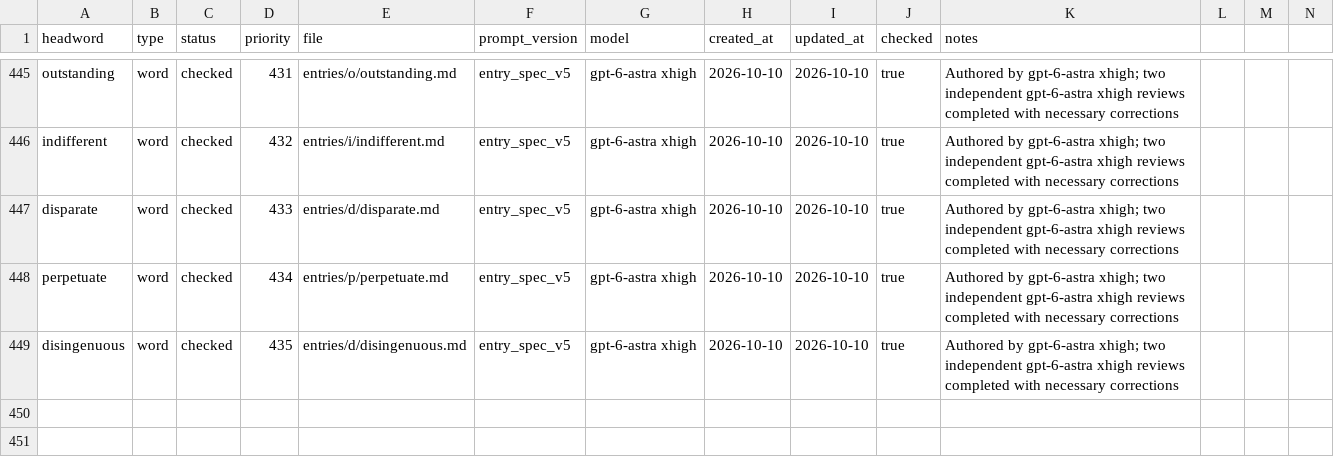
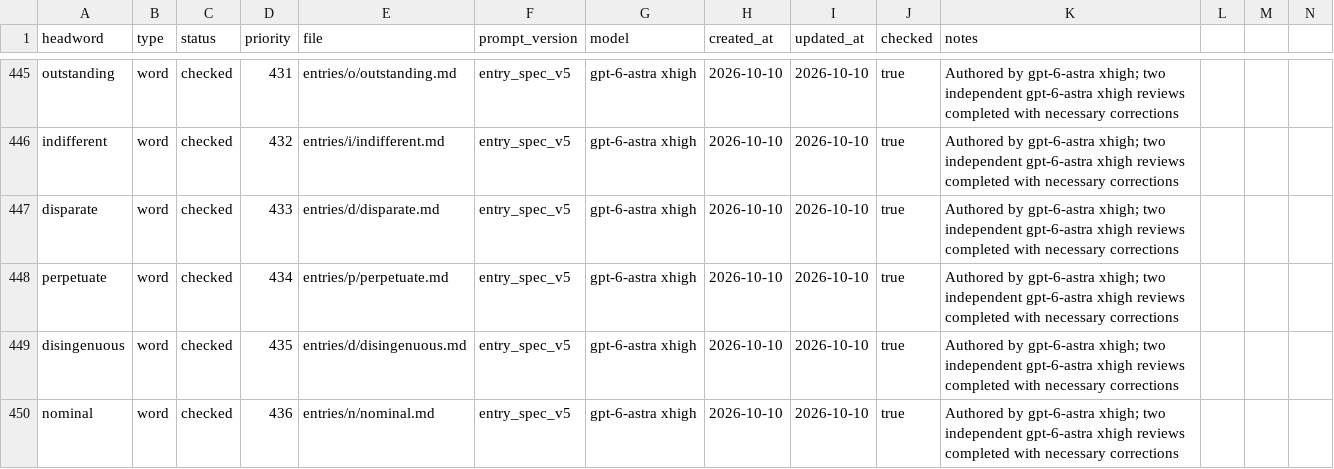
Before and after one commit to Kyapya/english-dictionary, a CSV file: queue/words.csv, drawn as a sheet; only a part is shown, gaps mark what is left out; rows hold the shown columns only; the diff names each change by its address in the sheet, - before the commit and + after, or states it on an @@ line.

Commit message:
Add nominal after two independent reviews (#690)

```diff
--- a/queue/words.csv
+++ b/queue/words.csv
+row 450: nominal | word | checked | 436 | entries/n/nominal.md | entry_spec_v5 | gpt-6-astra xhigh | 2026-10-10 | 2026-10-10 | true | Authored by gpt-6-astra xhigh; two independent gpt-6-astra xhigh reviews completed with necessary corrections
```
Also changed, not shown: 1 other file.
